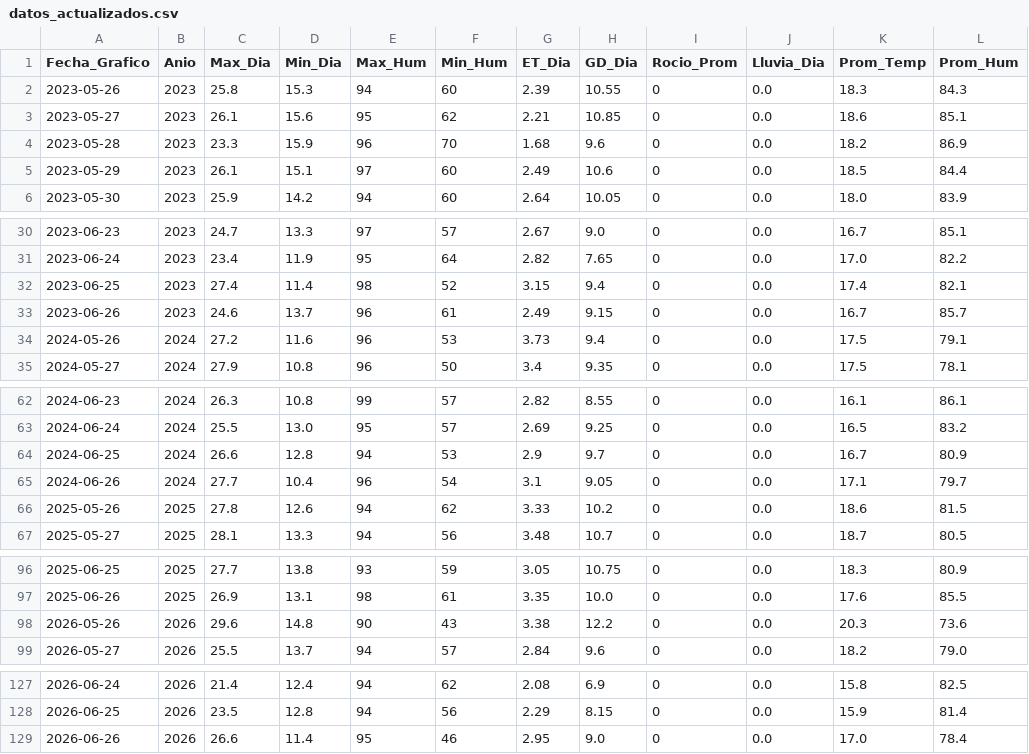
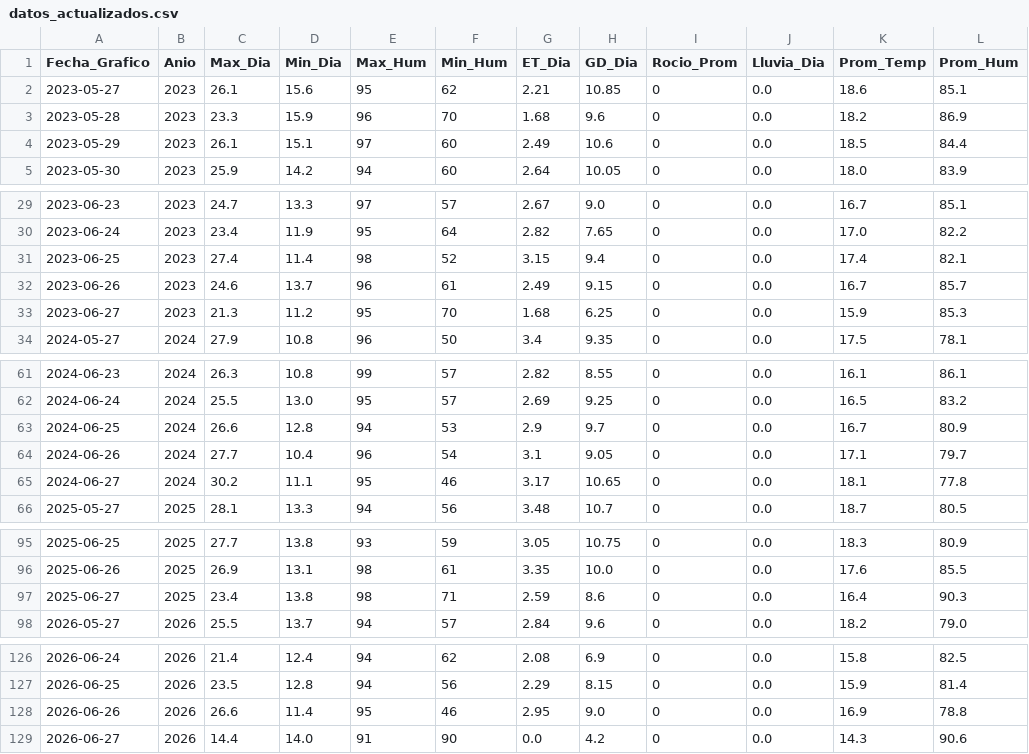
Before and after one commit to omartel-crypto/Datos_Meteorologico, a CSV file: datos_actualizados.csv, drawn as a sheet; only a part is shown, gaps mark what is left out.

```diff
--- a/datos_actualizados.csv
+++ b/datos_actualizados.csv
@@ -1,3 +1,2 @@
 Fecha_Grafico,Anio,Max_Dia,Min_Dia,Max_Hum,Min_Hum,ET_Dia,GD_Dia,Rocio_Prom,Lluvia_Dia,Prom_Temp,Prom_Hum
-2023-05-26,2023,25.8,15.3,94,60,2.39,10.55,0,0.0,18.3,84.3
 2023-05-27,2023,26.1,15.6,95,62,2.21,10.85,0,0.0,18.6,85.1
@@ -33,3 +32,3 @@
 2023-06-26,2023,24.6,13.7,96,61,2.49,9.15,0,0.0,16.7,85.7
-2024-05-26,2024,27.2,11.6,96,53,3.73,9.4,0,0.0,17.5,79.1
+2023-06-27,2023,21.3,11.2,95,70,1.68,6.25,0,0.0,15.9,85.3
 2024-05-27,2024,27.9,10.8,96,50,3.4,9.35,0,0.0,17.5,78.1
@@ -65,3 +64,3 @@
 2024-06-26,2024,27.7,10.4,96,54,3.1,9.05,0,0.0,17.1,79.7
-2025-05-26,2025,27.8,12.6,94,62,3.33,10.2,0,0.0,18.6,81.5
+2024-06-27,2024,30.2,11.1,95,46,3.17,10.65,0,0.0,18.1,77.8
 2025-05-27,2025,28.1,13.3,94,56,3.48,10.7,0,0.0,18.7,80.5
@@ -97,3 +96,3 @@
 2025-06-26,2025,26.9,13.1,98,61,3.35,10.0,0,0.0,17.6,85.5
-2026-05-26,2026,29.6,14.8,90,43,3.38,12.2,0,0.0,20.3,73.6
+2025-06-27,2025,23.4,13.8,98,71,2.59,8.6,0,0.0,16.4,90.3
 2026-05-27,2026,25.5,13.7,94,57,2.84,9.6,0,0.0,18.2,79.0
@@ -128,2 +127,3 @@
 2026-06-25,2026,23.5,12.8,94,56,2.29,8.15,0,0.0,15.9,81.4
-2026-06-26,2026,26.6,11.4,95,46,2.95,9.0,0,0.0,17.0,78.4
+2026-06-26,2026,26.6,11.4,95,46,2.95,9.0,0,0.0,16.9,78.8
+2026-06-27,2026,14.4,14.0,91,90,0.0,4.2,0,0.0,14.3,90.6
```
Also changed, not shown: datos_yaurilla.csv.
